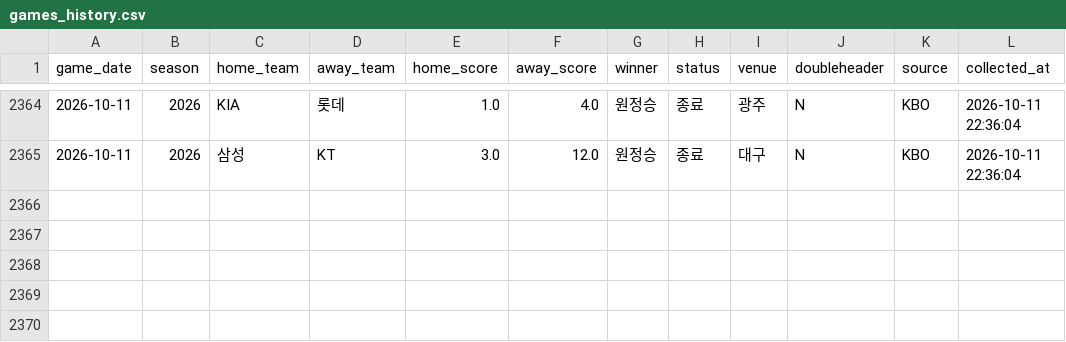
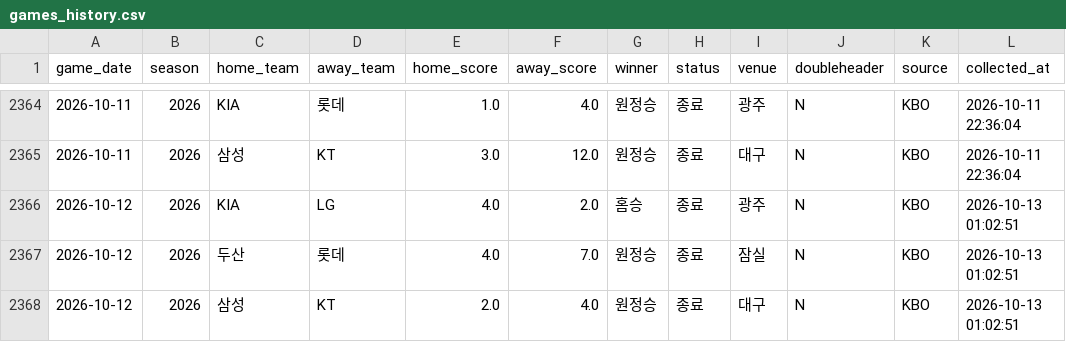
Before and after one commit to limanho001014-create/kbo-predictor-dynamic, a CSV file: data/games_history.csv, drawn as a sheet; only a part is shown, gaps mark what is left out; the diff names each change by its address in the sheet, - before the commit and + after, or states it on an @@ line.

```diff
--- a/data/games_history.csv
+++ b/data/games_history.csv
+row 2366: 2026-10-12 | 2026 | KIA | LG | 4.0 | 2.0 | 홈승 | 종료 | 광주 | N | KBO | 2026-10-13 01:02:51
+row 2367: 2026-10-12 | 2026 | 두산 | 롯데 | 4.0 | 7.0 | 원정승 | 종료 | 잠실 | N | KBO | 2026-10-13 01:02:51
+row 2368: 2026-10-12 | 2026 | 삼성 | KT | 2.0 | 4.0 | 원정승 | 종료 | 대구 | N | KBO | 2026-10-13 01:02:51
```
Also changed, not shown: data/players_latest_hitter.csv, data/players_latest_pitcher.csv, 5 other files.
